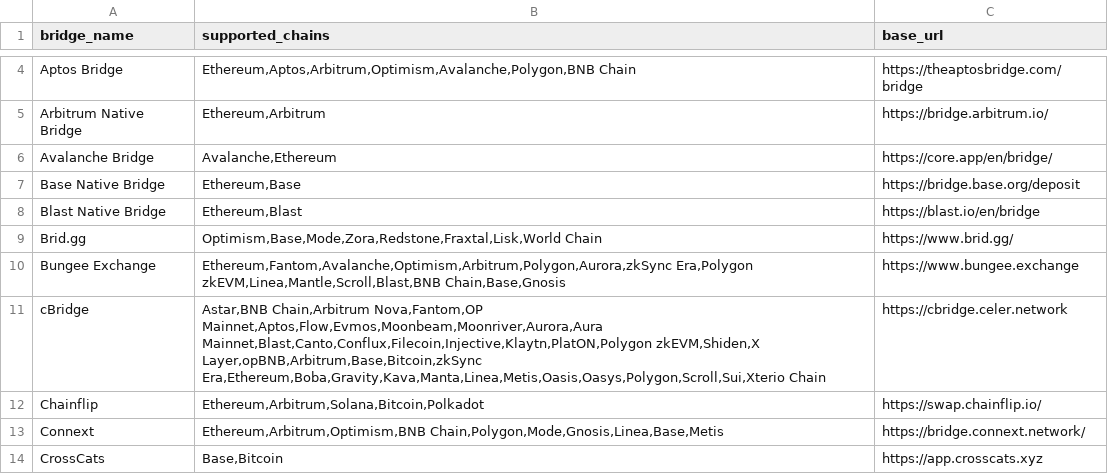
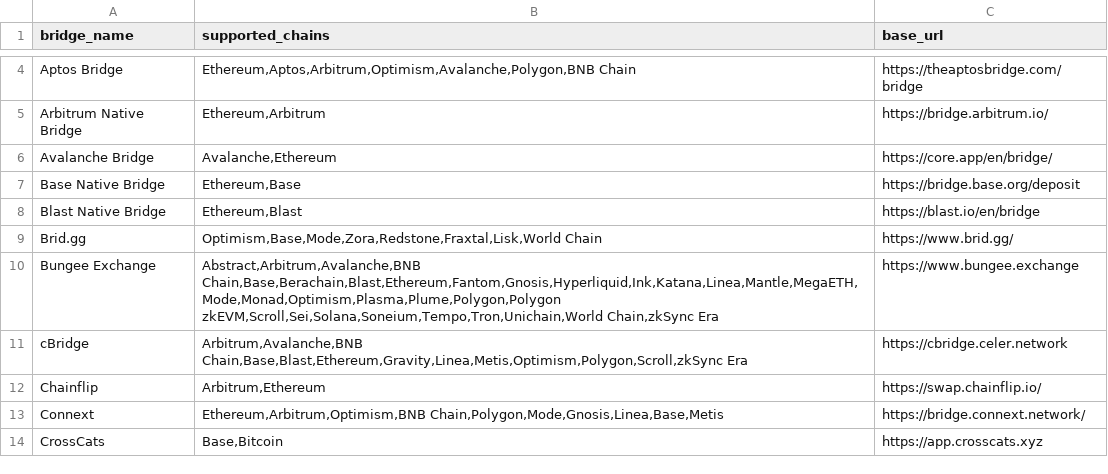
Before and after one commit to 0xjim/bridge-finder, a CSV file: Bridges-Grid view.csv, drawn as a sheet; only a part is shown, gaps mark what is left out; the diff covers the shown part only.

```diff
--- a/Bridges-Grid view.csv
+++ b/Bridges-Grid view.csv
@@ -9,5 +9,5 @@ Blast Native Bridge,"Ethereum,Blast",https://blast.io/en/bridge
 Brid.gg,"Optimism,Base,Mode,Zora,Redstone,Fraxtal,Lisk,World Chain",https://www.brid.gg/
-Bungee Exchange,"Ethereum,Fantom,Avalanche,Optimism,Arbitrum,Polygon,Aurora,zkSync Era,Polygon zkEVM,Linea,Mantle,Scroll,Blast,BNB Chain,Base,Gnosis",https://www.bungee.exchange
-cBridge,"Astar,BNB Chain,Arbitrum Nova,Fantom,OP Mainnet,Aptos,Flow,Evmos,Moonbeam,Moonriver,Aurora,Aura Mainnet,Blast,Canto,Conflux,Filecoin,Injective,Klaytn,PlatON,Polygon zkEVM,Shiden,X Layer,opBNB,Arbitrum,Base,Bitcoin,zkSync Era,Ethereum,Boba,Gravity,Kava,Manta,Linea,Metis,Oasis,Oasys,Polygon,Scroll,Sui,Xterio Chain",https://cbridge.celer.network
-Chainflip,"Ethereum,Arbitrum,Solana,Bitcoin,Polkadot",https://swap.chainflip.io/
+Bungee Exchange,"Abstract,Arbitrum,Avalanche,BNB Chain,Base,Berachain,Blast,Ethereum,Fantom,Gnosis,Hyperliquid,Ink,Katana,Linea,Mantle,MegaETH,Mode,Monad,Optimism,Plasma,Plume,Polygon,Polygon zkEVM,Scroll,Sei,Solana,Soneium,Tempo,Tron,Unichain,World Chain,zkSync Era",https://www.bungee.exchange
+cBridge,"Arbitrum,Avalanche,BNB Chain,Base,Blast,Ethereum,Gravity,Linea,Metis,Optimism,Polygon,Scroll,zkSync Era",https://cbridge.celer.network
+Chainflip,"Arbitrum,Ethereum",https://swap.chainflip.io/
 Connext,"Ethereum,Arbitrum,Optimism,BNB Chain,Polygon,Mode,Gnosis,Linea,Base,Metis",https://bridge.connext.network/
```
Also changed, not shown: 8 edited cells elsewhere in this file, Networks-Grid view.csv, 3 other files.
